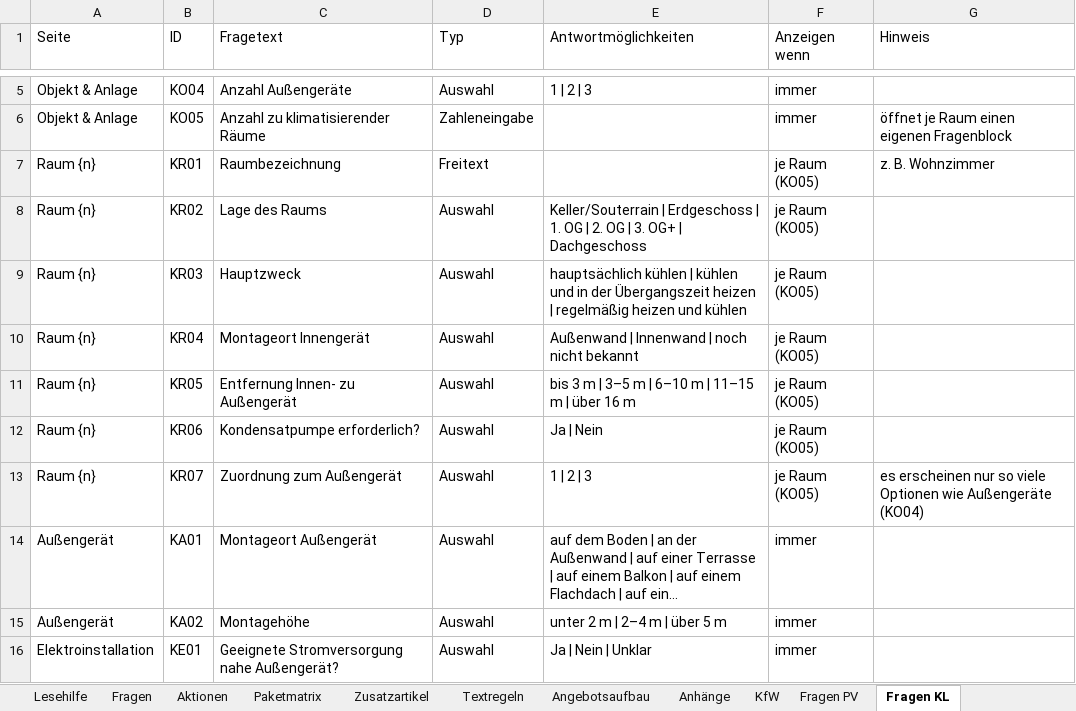
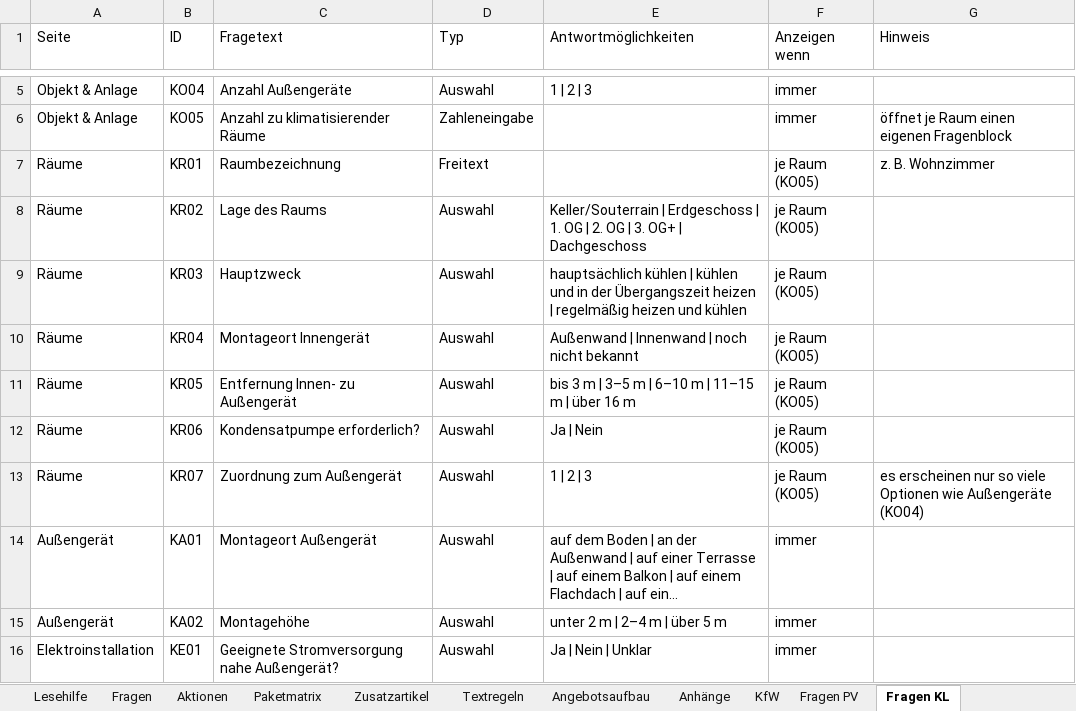
Before and after one commit to AndyS39/friondo-angebotstool, an Excel workbook: konfigurator_logik_v5.xlsx, sheet Fragen KL, drawn as a sheet; only a part is shown, gaps mark what is left out; long unchanged cells end in …; values as stored, in another font and other column widths than the file's, no borders; the diff names each change by its address in the sheet, - before the commit and + after, or states it on an @@ line.

```diff
--- a/konfigurator_logik_v5.xlsx (sheet Fragen KL)
+++ b/konfigurator_logik_v5.xlsx (sheet Fragen KL)
-A7:A13 (Seite): Raum {n}
+A7:A13 (Seite): Räume
```
Also changed, not shown: 18 other files.
